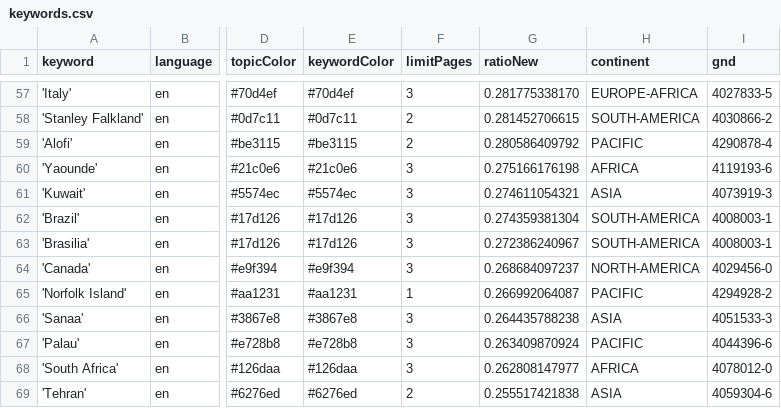
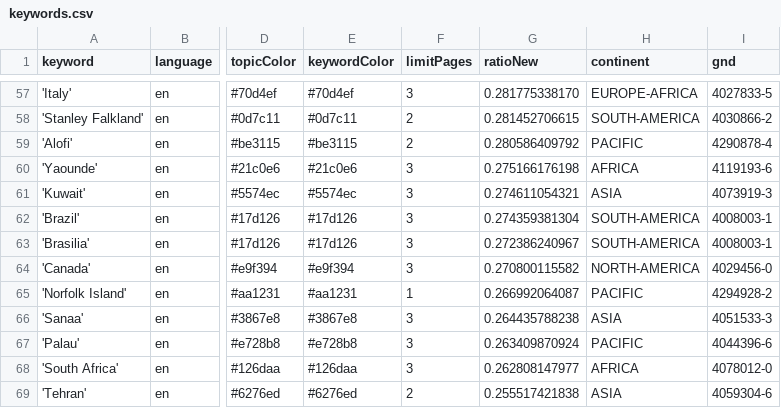
Before and after one commit to mizilett-news/locationWhisperer, a CSV file: keywords.csv, drawn as a sheet; only a part is shown, gaps mark what is left out; the diff covers the shown part only; the diff names each change by its address in the sheet, - before the commit and + after, or states it on an @@ line.

```diff
--- a/keywords.csv
+++ b/keywords.csv
-G64 (ratioNew): 0.268684097237
+G64 (ratioNew): 0.270800115582
```
Also changed, not shown: 3 added rows, 3 removed rows and 2 edited cells elsewhere in this file, 1 other file.
